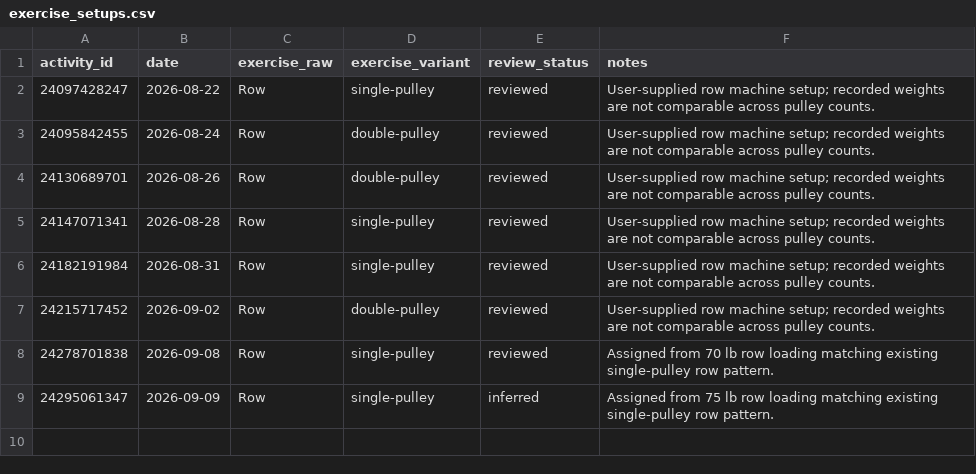
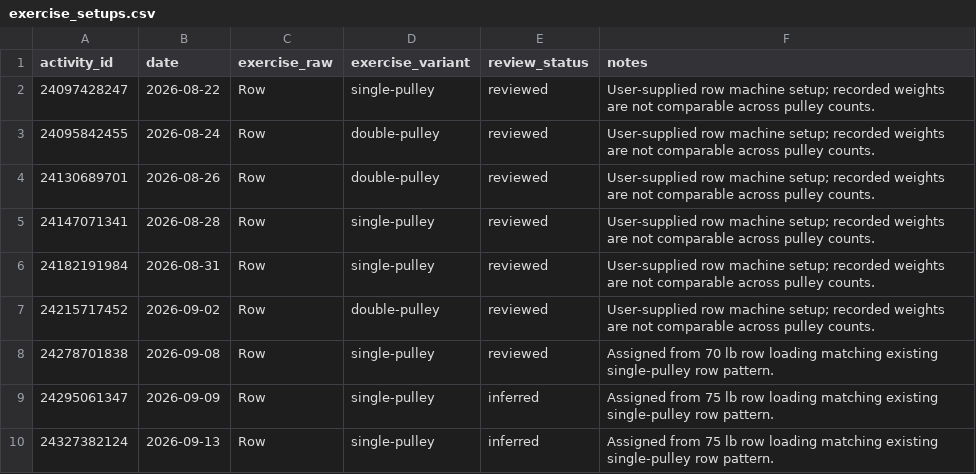
Before and after one commit to wzbillings/zlifts, a CSV file: data/processed/exercise_setups.csv, drawn as a sheet; the diff names each change by its address in the sheet, - before the commit and + after, or states it on an @@ line.

```diff
--- a/data/processed/exercise_setups.csv
+++ b/data/processed/exercise_setups.csv
+row 10: 24327382124 | 2026-09-13 | Row | single-pulley | inferred | Assigned from 75 lb row loading matching existing single-pulley row pattern.
```
Also changed, not shown: data/processed/lifting_sets.csv, data/processed/workouts.csv, 1 other file.
